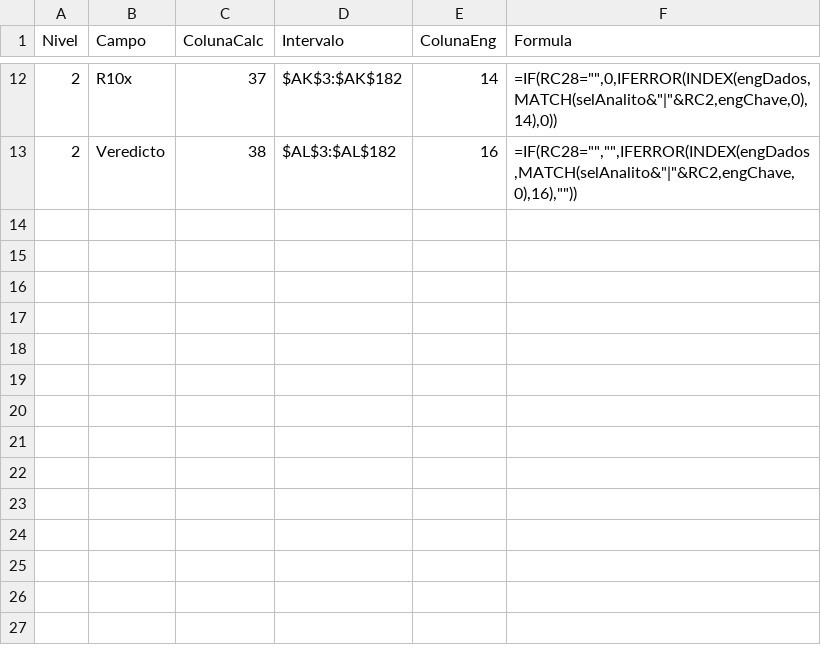
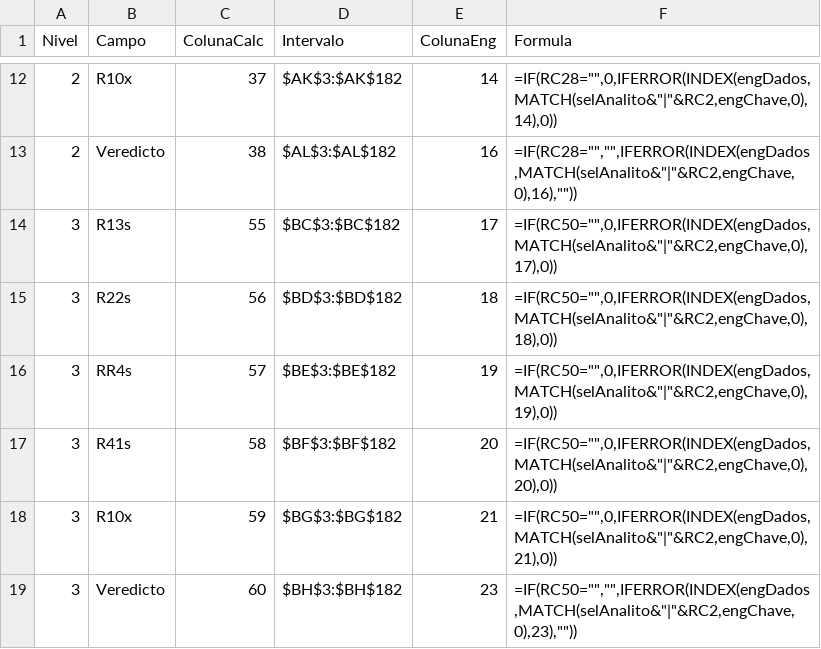
Before and after one commit to vitorss01/qc-ini, a CSV file: _arquitetura/src_hardening1/marco2_celulas_redirecionadas.csv, drawn as a sheet; only a part is shown, gaps mark what is left out; the diff names each change by its address in the sheet, - before the commit and + after, or states it on an @@ line.

```diff
--- a/_arquitetura/src_hardening1/marco2_celulas_redirecionadas.csv
+++ b/_arquitetura/src_hardening1/marco2_celulas_redirecionadas.csv
+row 14: 3 | R13s | 55 | $BC$3:$BC$182 | 17 | =IF(RC50="",0,IFERROR(INDEX(engDados,MATCH(selAnalito&"|"&RC2,engChave,0),17),0))
+row 15: 3 | R22s | 56 | $BD$3:$BD$182 | 18 | =IF(RC50="",0,IFERROR(INDEX(engDados,MATCH(selAnalito&"|"&RC2,engChave,0),18),0))
+row 16: 3 | RR4s | 57 | $BE$3:$BE$182 | 19 | =IF(RC50="",0,IFERROR(INDEX(engDados,MATCH(selAnalito&"|"&RC2,engChave,0),19),0))
+row 17: 3 | R41s | 58 | $BF$3:$BF$182 | 20 | =IF(RC50="",0,IFERROR(INDEX(engDados,MATCH(selAnalito&"|"&RC2,engChave,0),20),0))
+row 18: 3 | R10x | 59 | $BG$3:$BG$182 | 21 | =IF(RC50="",0,IFERROR(INDEX(engDados,MATCH(selAnalito&"|"&RC2,engChave,0),21),0))
+row 19: 3 | Veredicto | 60 | $BH$3:$BH$182 | 23 | =IF(RC50="","",IFERROR(INDEX(engDados,MATCH(selAnalito&"|"&RC2,engChave,0),23),""))
```
Also changed, not shown: _arquitetura/src_hardening1/marco3_celulas_redirecionadas.csv, _arquitetura/src_hardening1/marco4_celulas_redirecionadas.csv, 8 other files.
